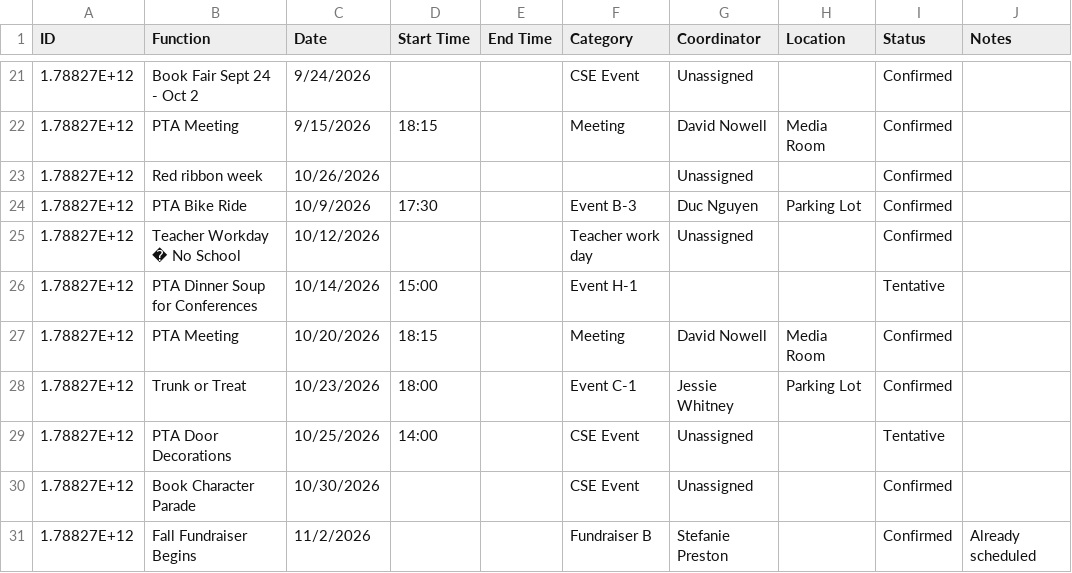
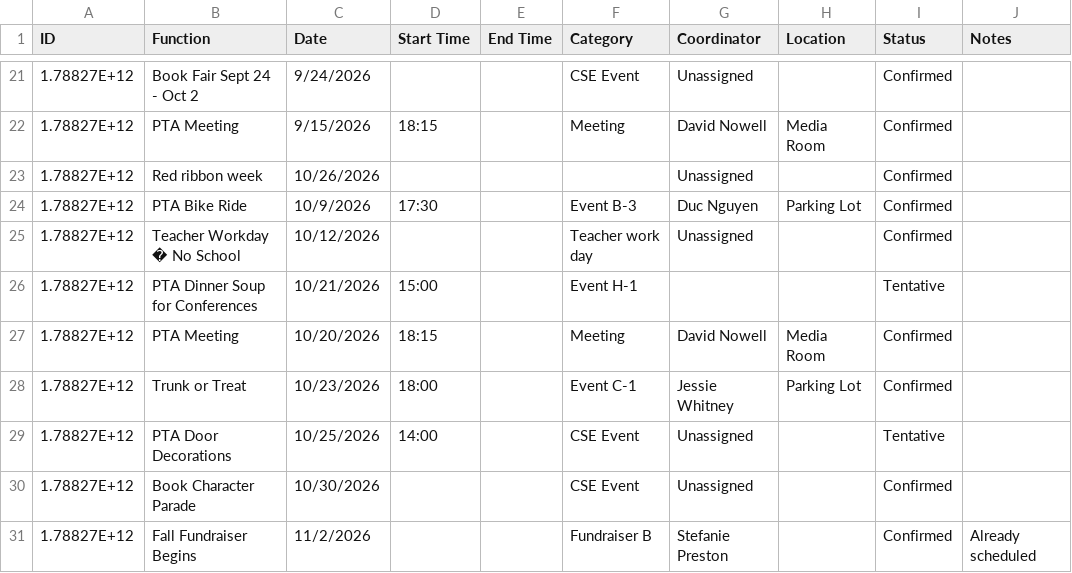
Before and after one commit to CSE-pta/Calendar, a CSV file: pta_calendar_functions.csv, drawn as a sheet; only a part is shown, gaps mark what is left out; the diff names each change by its address in the sheet, - before the commit and + after, or states it on an @@ line.

Commit message:
Add files via upload

```diff
--- a/pta_calendar_functions.csv
+++ b/pta_calendar_functions.csv
-C26 (Date): 10/14/2026
+C26 (Date): 10/21/2026
```
